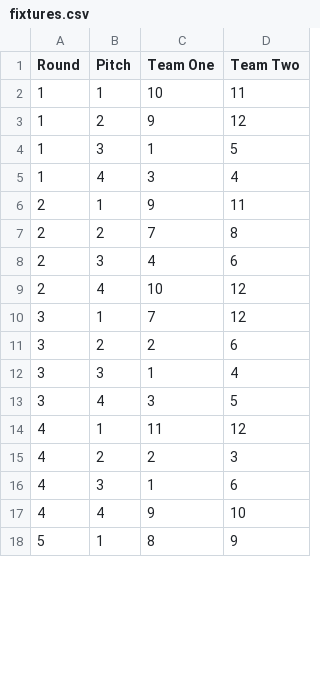
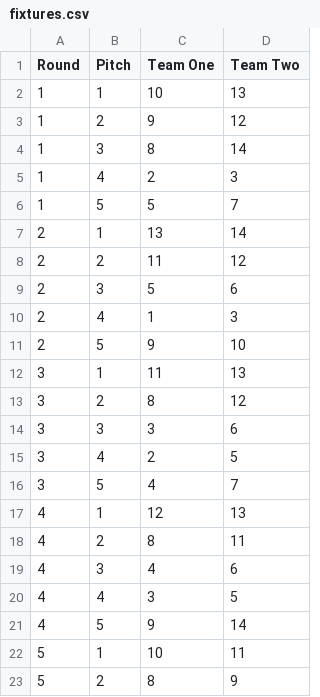
Before and after one commit to richsilv/fixture-maker, a CSV file: templates/fixtures.csv, drawn as a sheet; only a part is shown; the diff covers the shown part only.

```diff
--- a/templates/fixtures.csv
+++ b/templates/fixtures.csv
@@ -1,18 +1,23 @@
 Round,Pitch,Team One,Team Two
-1,1,10,11
+1,1,10,13
 1,2,9,12
-1,3,1,5
-1,4,3,4
-2,1,9,11
-2,2,7,8
-2,3,4,6
-2,4,10,12
-3,1,7,12
-3,2,2,6
-3,3,1,4
-3,4,3,5
-4,1,11,12
-4,2,2,3
-4,3,1,6
-4,4,9,10
-5,1,8,9
+1,3,8,14
+1,4,2,3
+1,5,5,7
+2,1,13,14
+2,2,11,12
+2,3,5,6
+2,4,1,3
+2,5,9,10
+3,1,11,13
+3,2,8,12
+3,3,3,6
+3,4,2,5
+3,5,4,7
+4,1,12,13
+4,2,8,11
+4,3,4,6
+4,4,3,5
+4,5,9,14
+5,1,10,11
+5,2,8,9
```
Also changed, not shown: 10 added rows, 2 removed rows and 22 edited cells elsewhere in this file, 2 other files.
